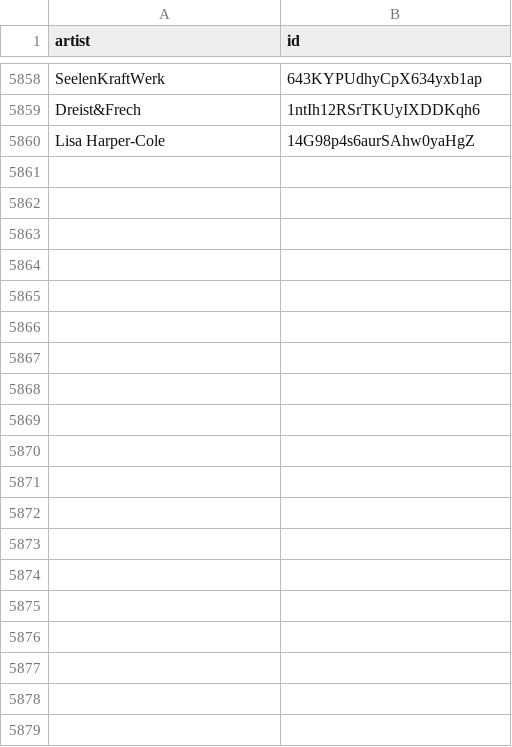
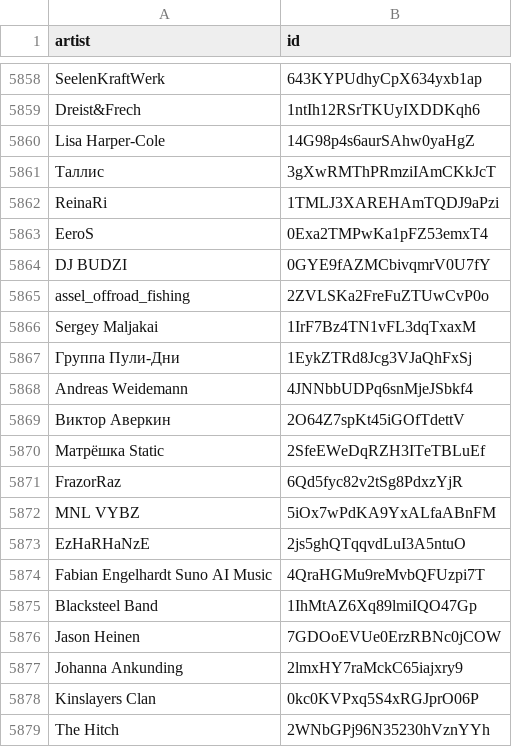
Before and after one commit to BenediktBahl/spotify-ai-blocker, a CSV file: SpotifyAiArtists.csv, drawn as a sheet; only a part is shown, gaps mark what is left out; the diff covers the shown part only; the diff names each change by its address in the sheet, - before the commit and + after, or states it on an @@ line.

Commit message:
+100
Deezer, SubmitHub

```diff
--- a/SpotifyAiArtists.csv
+++ b/SpotifyAiArtists.csv
+row 5861: Таллис | 3gXwRMThPRmziIAmCKkJcT
+row 5862: ReinaRi | 1TMLJ3XAREHAmTQDJ9aPzi
+row 5863: EeroS | 0Exa2TMPwKa1pFZ53emxT4
+row 5864: DJ BUDZI | 0GYE9fAZMCbivqmrV0U7fY
+row 5865: assel_offroad_fishing | 2ZVLSKa2FreFuZTUwCvP0o
+row 5866: Sergey Maljakai | 1IrF7Bz4TN1vFL3dqTxaxM
+row 5867: Группа Пули-Дни | 1EykZTRd8Jcg3VJaQhFxSj
+row 5868: Andreas Weidemann | 4JNNbbUDPq6snMjeJSbkf4
+row 5869: Виктор Аверкин | 2O64Z7spKt45iGOfTdettV
+row 5870: Матрёшка Static | 2SfeEWeDqRZH3ITeTBLuEf
+row 5871: FrazorRaz | 6Qd5fyc82v2tSg8PdxzYjR
+row 5872: MNL VYBZ | 5iOx7wPdKA9YxALfaABnFM
+row 5873: EzHaRHaNzE | 2js5ghQTqqvdLuI3A5ntuO
+row 5874: Fabian Engelhardt Suno AI Music | 4QraHGMu9reMvbQFUzpi7T
+row 5875: Blacksteel Band | 1IhMtAZ6Xq89lmiIQO47Gp
+row 5876: Jason Heinen | 7GDOoEVUe0ErzRBNc0jCOW
+row 5877: Johanna Ankunding | 2lmxHY7raMckC65iajxry9
+row 5878: Kinslayers Clan | 0kc0KVPxq5S4xRGJprO06P
+row 5879: The Hitch | 2WNbGPj96N35230hVznYYh
```
Also changed, not shown: 81 added rows elsewhere in this file.
